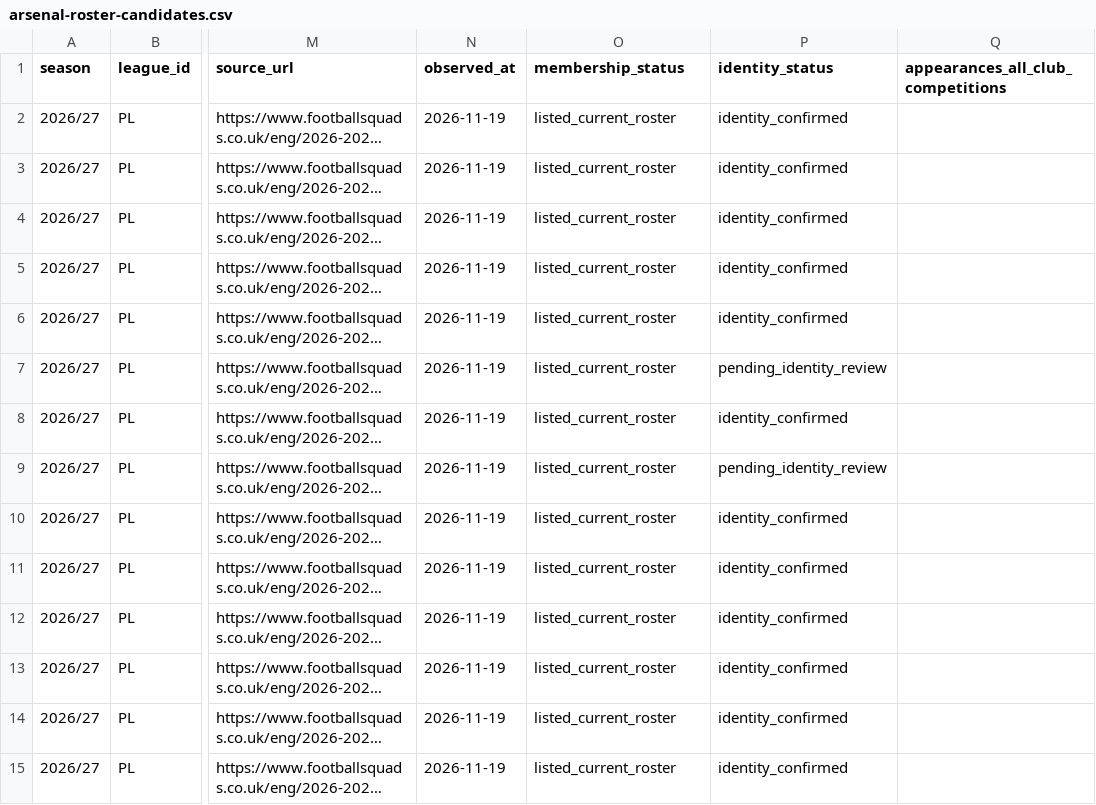
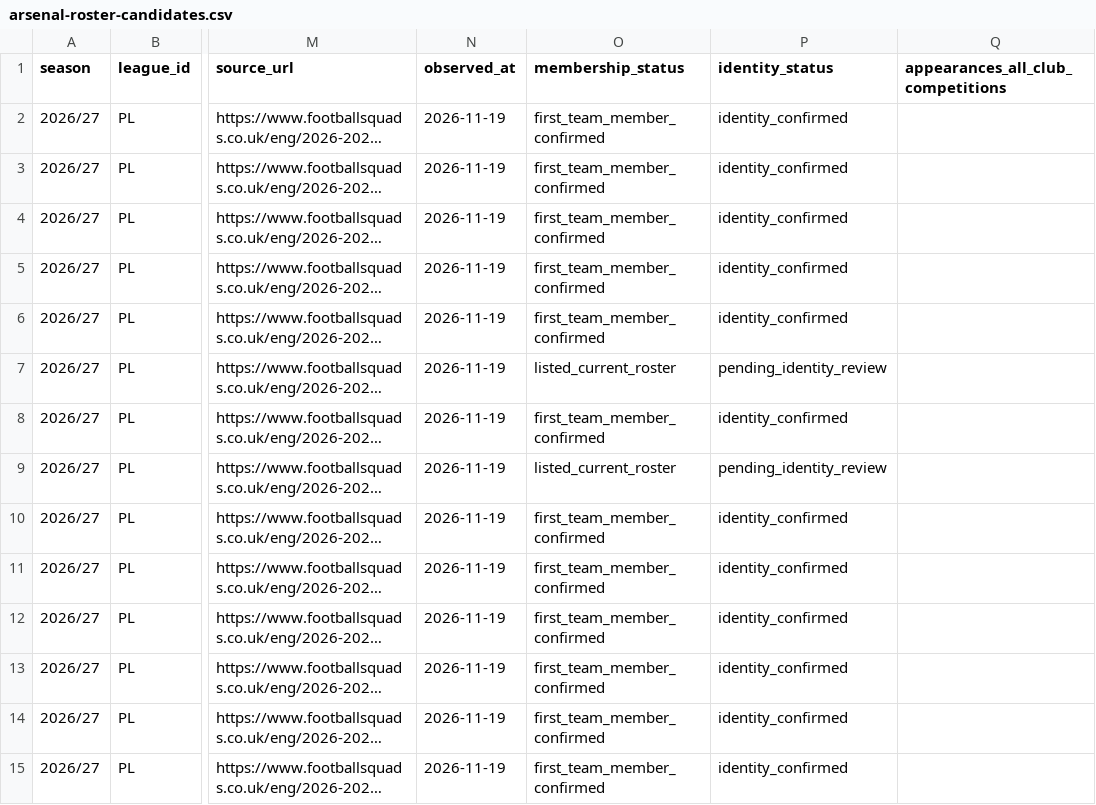
Before and after one commit to bazaku22/Project-Football-time, a CSV file: data/intake/2026-27/PL/arsenal-roster-candidates.csv, drawn as a sheet; only a part is shown, gaps mark what is left out; long unchanged cells end in …; the diff covers the shown part only; the diff names each change by its address in the sheet, - before the commit and + after, or states it on an @@ line.

```diff
--- a/data/intake/2026-27/PL/arsenal-roster-candidates.csv
+++ b/data/intake/2026-27/PL/arsenal-roster-candidates.csv
-O2:O6 (membership_status): listed_current_roster
+O2:O6 (membership_status): first_team_member_confirmed
-O8 (membership_status): listed_current_roster
+O8 (membership_status): first_team_member_confirmed
-O10:O15 (membership_status): listed_current_roster
+O10:O15 (membership_status): first_team_member_confirmed
```
Also changed, not shown: 47 edited cells elsewhere in this file.
